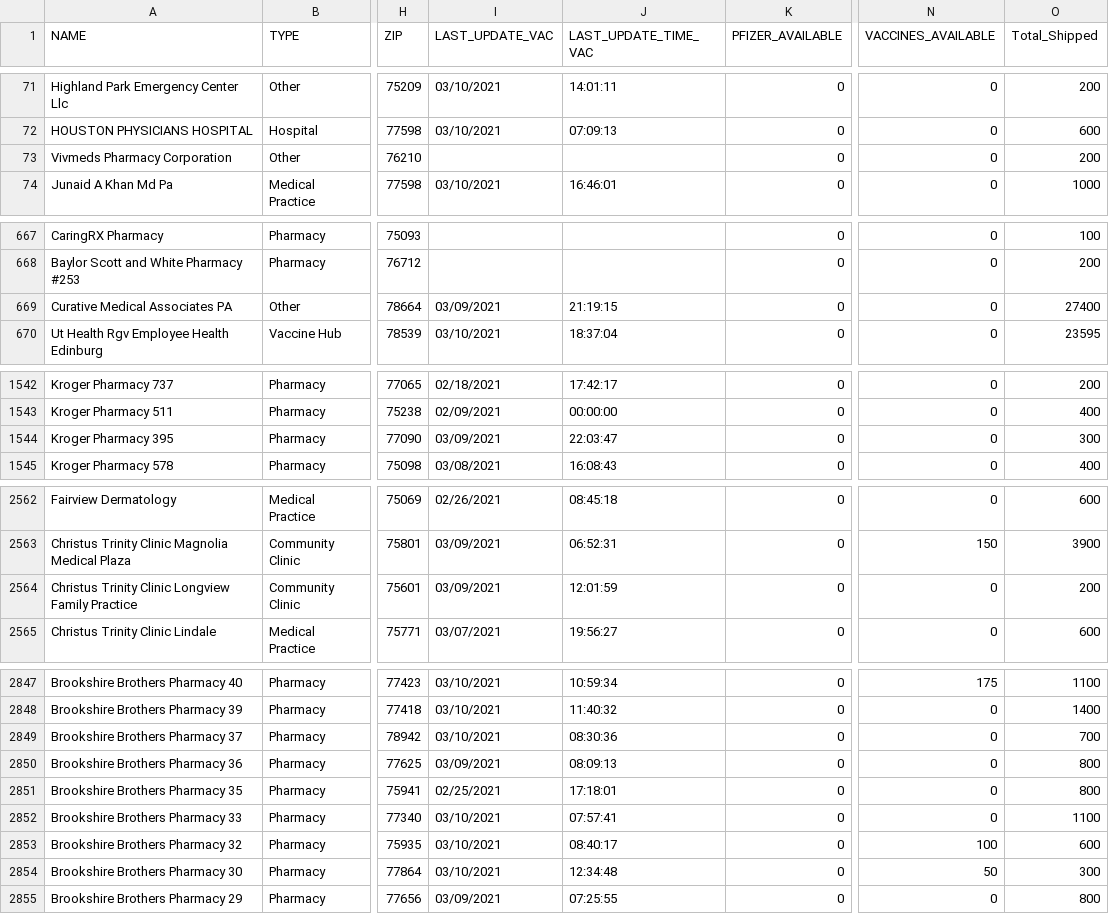
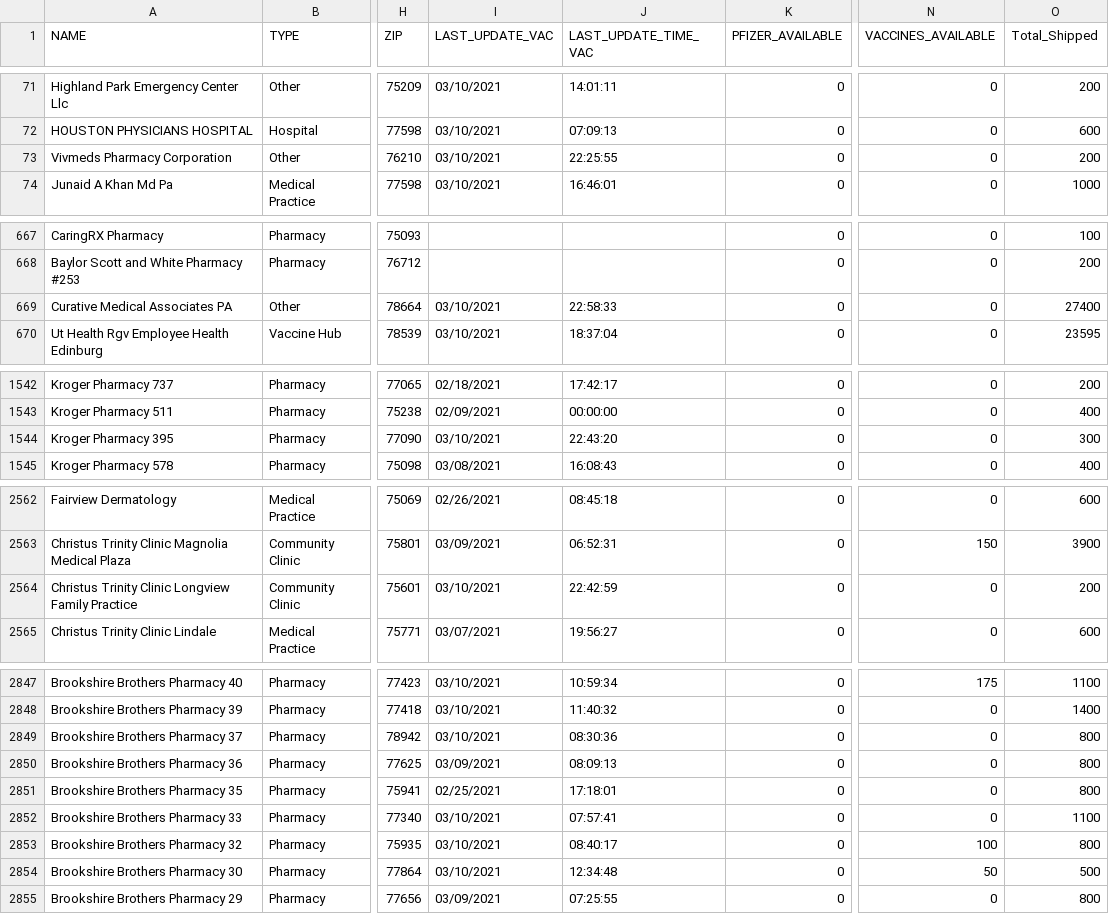
Before and after one commit to utexas-lbjp-data/tx_vaccine_site, a CSV file: _site/raw_data/2021-03-10_vaccineprovideraccessibilitydata.csv, drawn as a sheet; only a part is shown, gaps mark what is left out; the diff covers the shown part only; the diff names each change by its address in the sheet, - before the commit and + after, or states it on an @@ line.

```diff
--- a/_site/raw_data/2021-03-10_vaccineprovideraccessibilitydata.csv
+++ b/_site/raw_data/2021-03-10_vaccineprovideraccessibilitydata.csv
-I73 (LAST_UPDATE_VAC): (empty)
+I73 (LAST_UPDATE_VAC): 03/10/2021
-J73 (LAST_UPDATE_TIME_VAC): (empty)
+J73 (LAST_UPDATE_TIME_VAC): 22:25:55
-I669 (LAST_UPDATE_VAC): 03/09/2021
+I669 (LAST_UPDATE_VAC): 03/10/2021
-J669 (LAST_UPDATE_TIME_VAC): 21:19:15
+J669 (LAST_UPDATE_TIME_VAC): 22:58:33
-I1544 (LAST_UPDATE_VAC): 03/09/2021
+I1544 (LAST_UPDATE_VAC): 03/10/2021
-J1544 (LAST_UPDATE_TIME_VAC): 22:03:47
+J1544 (LAST_UPDATE_TIME_VAC): 22:43:20
-I2564 (LAST_UPDATE_VAC): 03/09/2021
+I2564 (LAST_UPDATE_VAC): 03/10/2021
-J2564 (LAST_UPDATE_TIME_VAC): 12:01:59
+J2564 (LAST_UPDATE_TIME_VAC): 22:42:59
-O2849 (Total_Shipped): 700
+O2849 (Total_Shipped): 800
-O2853 (Total_Shipped): 600
+O2853 (Total_Shipped): 800
-O2854 (Total_Shipped): 300
+O2854 (Total_Shipped): 500
```
Also changed, not shown: 9 edited cells elsewhere in this file, raw_data/2021-03-10_vaccineprovideraccessibilitydata.csv, 32 other files.
